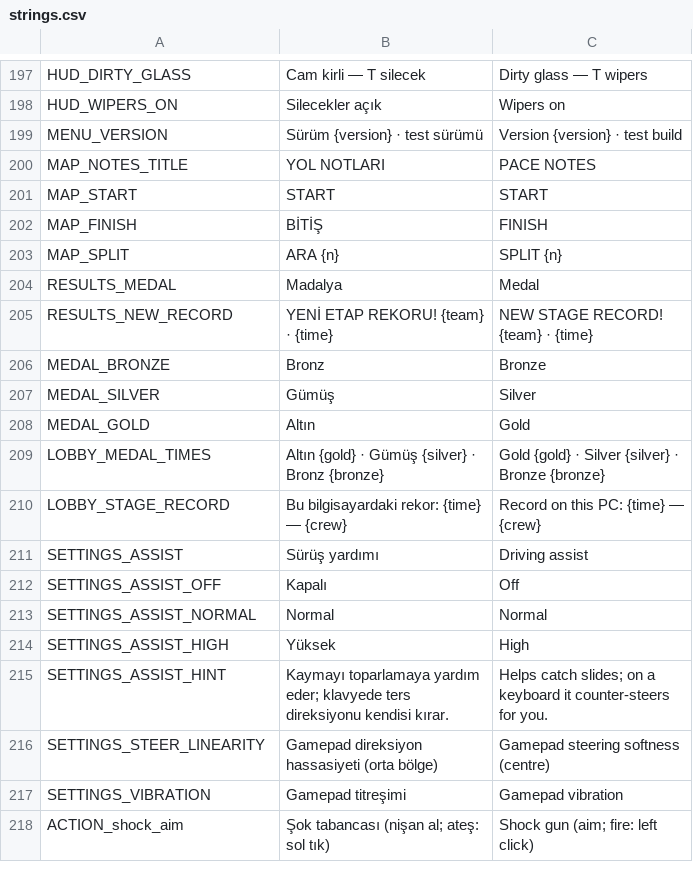
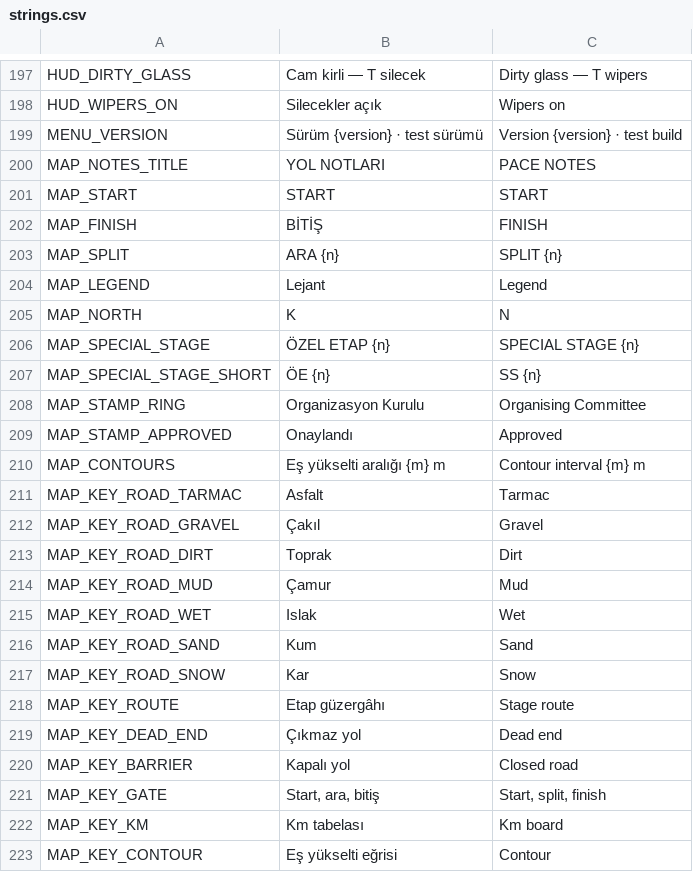
Before and after one commit to cayankuzu/raddy, a CSV file: data/locale/strings.csv, drawn as a sheet; only a part is shown, gaps mark what is left out; the shorter side is filled out with more unchanged rows; the diff covers the shown part only; the diff names each change by its address in the sheet, - before the commit and + after, or states it on an @@ line.

```diff
--- a/data/locale/strings.csv
+++ b/data/locale/strings.csv
+row 204: MAP_LEGEND | Lejant | Legend
+row 205: MAP_NORTH | K | N
+row 206: MAP_SPECIAL_STAGE | ÖZEL ETAP {n} | SPECIAL STAGE {n}
+row 207: MAP_SPECIAL_STAGE_SHORT | ÖE {n} | SS {n}
+row 208: MAP_STAMP_RING | Organizasyon Kurulu | Organising Committee
+row 209: MAP_STAMP_APPROVED | Onaylandı | Approved
+row 210: MAP_CONTOURS | Eş yükselti aralığı {m} m | Contour interval {m} m
+row 211: MAP_KEY_ROAD_TARMAC | Asfalt | Tarmac
+row 212: MAP_KEY_ROAD_GRAVEL | Çakıl | Gravel
+row 213: MAP_KEY_ROAD_DIRT | Toprak | Dirt
+row 214: MAP_KEY_ROAD_MUD | Çamur | Mud
+row 215: MAP_KEY_ROAD_WET | Islak | Wet
+row 216: MAP_KEY_ROAD_SAND | Kum | Sand
+row 217: MAP_KEY_ROAD_SNOW | Kar | Snow
+row 218: MAP_KEY_ROUTE | Etap güzergâhı | Stage route
+row 219: MAP_KEY_DEAD_END | Çıkmaz yol | Dead end
+row 220: MAP_KEY_BARRIER | Kapalı yol | Closed road
+row 221: MAP_KEY_GATE | Start, ara, bitiş | Start, split, finish
+row 222: MAP_KEY_KM | Km tabelası | Km board
+row 223: MAP_KEY_CONTOUR | Eş yükselti eğrisi | Contour
```
Also changed, not shown: 21 added rows elsewhere in this file, 33 other files.
